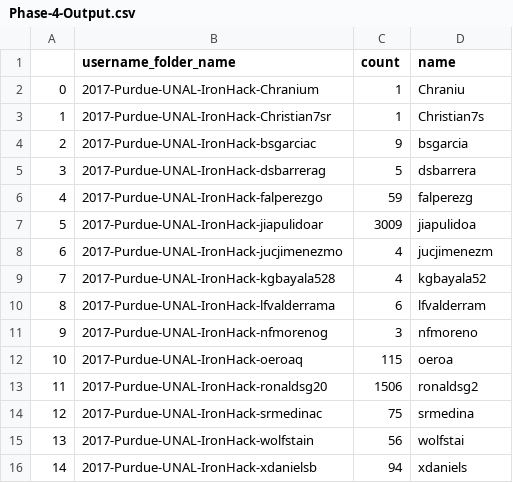
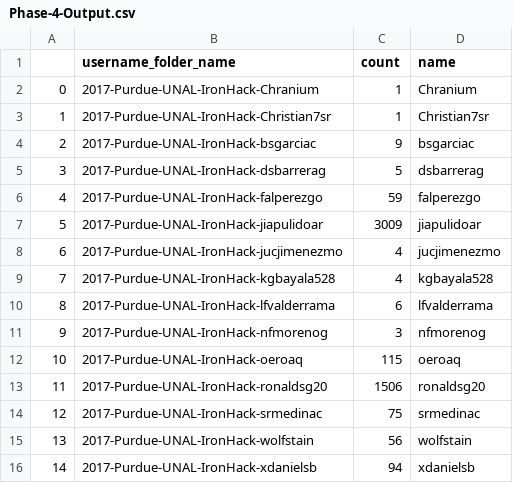
Before and after one commit to ironhacks/spring-2017-analysis, a CSV file: d3-components/Phase-4-Output.csv, drawn as a sheet.

```diff
--- a/d3-components/Phase-4-Output.csv
+++ b/d3-components/Phase-4-Output.csv
@@ -1,16 +1,16 @@
 ,username_folder_name,count,name
-0,2017-Purdue-UNAL-IronHack-Chranium,1,Chraniu
-1,2017-Purdue-UNAL-IronHack-Christian7sr,1,Christian7s
-2,2017-Purdue-UNAL-IronHack-bsgarciac,9,bsgarcia
-3,2017-Purdue-UNAL-IronHack-dsbarrerag,5,dsbarrera
-4,2017-Purdue-UNAL-IronHack-falperezgo,59,falperezg
-5,2017-Purdue-UNAL-IronHack-jiapulidoar,3009,jiapulidoa
-6,2017-Purdue-UNAL-IronHack-jucjimenezmo,4,jucjimenezm
-7,2017-Purdue-UNAL-IronHack-kgbayala528,4,kgbayala52
-8,2017-Purdue-UNAL-IronHack-lfvalderrama,6,lfvalderram
-9,2017-Purdue-UNAL-IronHack-nfmorenog,3,nfmoreno
-10,2017-Purdue-UNAL-IronHack-oeroaq,115,oeroa
-11,2017-Purdue-UNAL-IronHack-ronaldsg20,1506,ronaldsg2
-12,2017-Purdue-UNAL-IronHack-srmedinac,75,srmedina
-13,2017-Purdue-UNAL-IronHack-wolfstain,56,wolfstai
-14,2017-Purdue-UNAL-IronHack-xdanielsb,94,xdaniels
+0,2017-Purdue-UNAL-IronHack-Chranium,1,Chranium
+1,2017-Purdue-UNAL-IronHack-Christian7sr,1,Christian7sr
+2,2017-Purdue-UNAL-IronHack-bsgarciac,9,bsgarciac
+3,2017-Purdue-UNAL-IronHack-dsbarrerag,5,dsbarrerag
+4,2017-Purdue-UNAL-IronHack-falperezgo,59,falperezgo
+5,2017-Purdue-UNAL-IronHack-jiapulidoar,3009,jiapulidoar
+6,2017-Purdue-UNAL-IronHack-jucjimenezmo,4,jucjimenezmo
+7,2017-Purdue-UNAL-IronHack-kgbayala528,4,kgbayala528
+8,2017-Purdue-UNAL-IronHack-lfvalderrama,6,lfvalderrama
+9,2017-Purdue-UNAL-IronHack-nfmorenog,3,nfmorenog
+10,2017-Purdue-UNAL-IronHack-oeroaq,115,oeroaq
+11,2017-Purdue-UNAL-IronHack-ronaldsg20,1506,ronaldsg20
+12,2017-Purdue-UNAL-IronHack-srmedinac,75,srmedinac
+13,2017-Purdue-UNAL-IronHack-wolfstain,56,wolfstain
+14,2017-Purdue-UNAL-IronHack-xdanielsb,94,xdanielsb
```
Also changed, not shown: d3-components/packages_components.csv, 1 other file.
